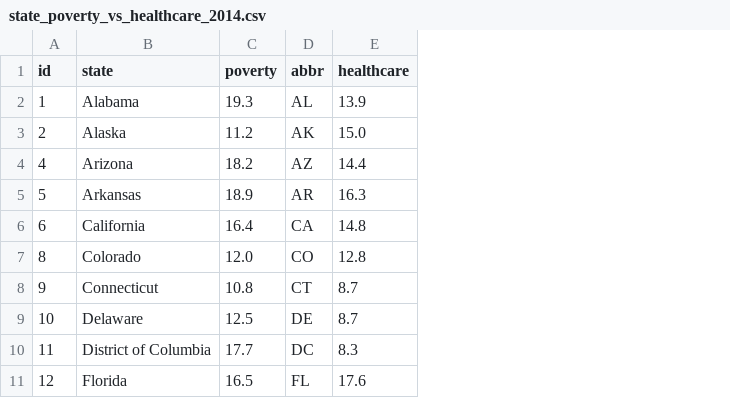
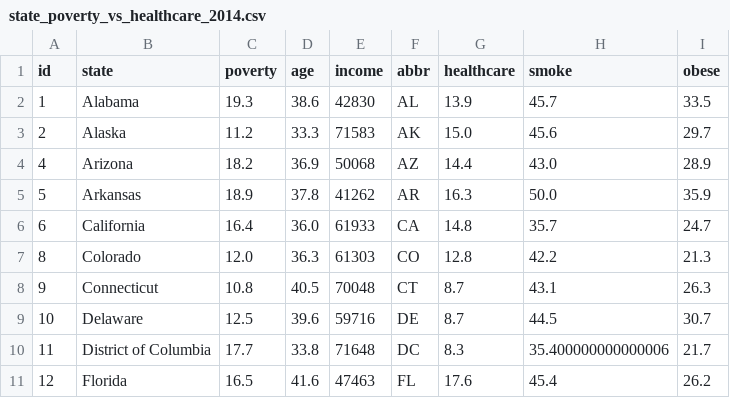
Before and after one commit to feng443/RUDSWeek16D3, a CSV file: Skeleton/assets/csv/state_poverty_vs_healthcare_2014.csv, drawn as a sheet; only a part is shown; the diff names each change by its address in the sheet, - before the commit and + after, or states it on an @@ line.

Commit message:
Done with more data and switching fact/risk

```diff
--- a/Skeleton/assets/csv/state_poverty_vs_healthcare_2014.csv
+++ b/Skeleton/assets/csv/state_poverty_vs_healthcare_2014.csv
+column D (age), rows 2-11: 38.6 | 33.3 | 36.9 | 37.8 | 36.0 | 36.3 | 40.5 | 39.6 | 33.8 | 41.6
+column E (income), rows 2-11: 42830 | 71583 | 50068 | 41262 | 61933 | 61303 | 70048 | 59716 | 71648 | 47463
+column H (smoke), rows 2-11: 45.7 | 45.6 | 43.0 | 50.0 | 35.7 | 42.2 | 43.1 | 44.5 | 35.400000000000006 | 45.4
+column I (obese), rows 2-11: 33.5 | 29.7 | 28.9 | 35.9 | 24.7 | 21.3 | 26.3 | 30.7 | 21.7 | 26.2
```
Also changed, not shown: 4 other files.
